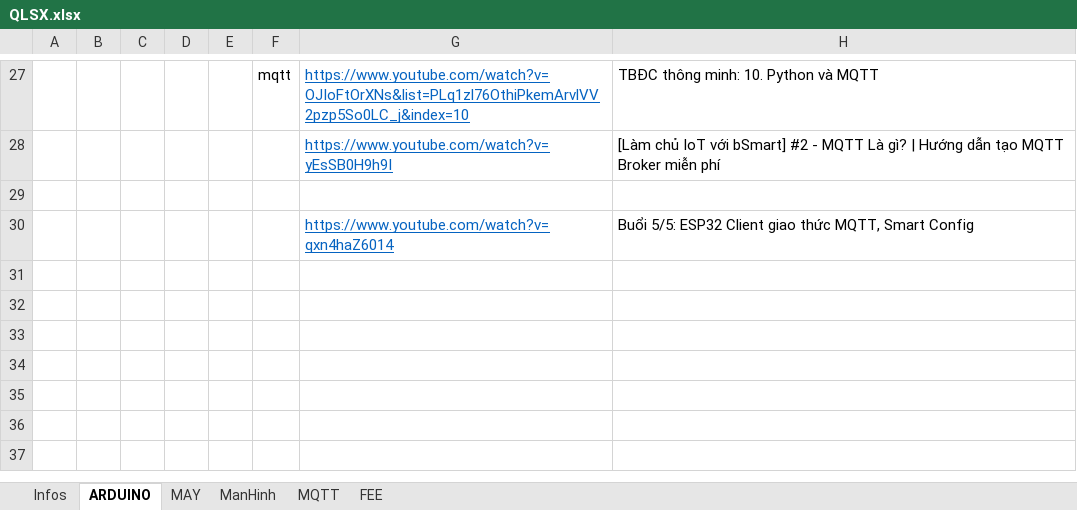
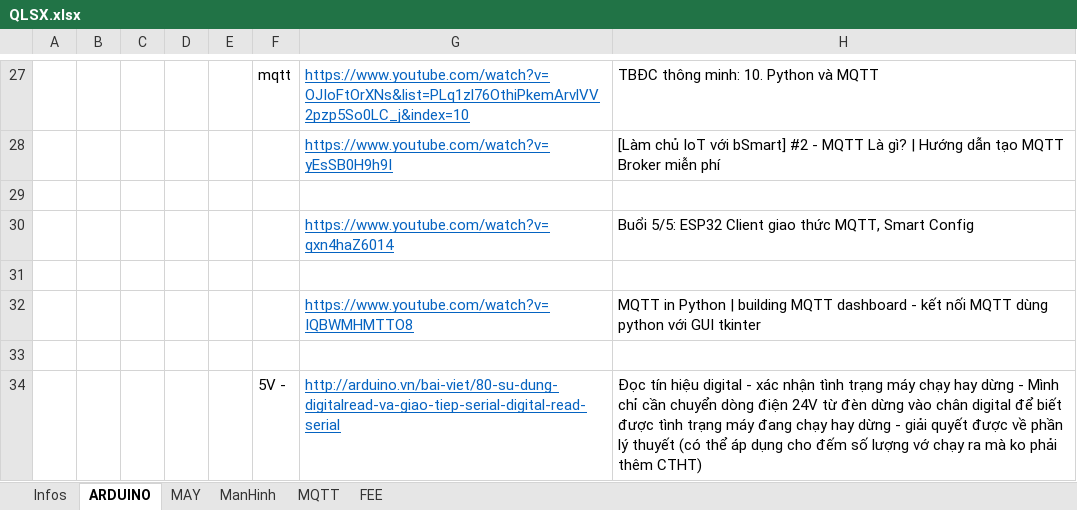
Before and after one commit to TrungDaoDEV/git_add_files, an Excel workbook: PMQLSX/QLSX.xlsx, sheet ARDUINO, drawn as a sheet; only a part is shown, gaps mark what is left out; values as stored, in another font and other column widths than the file's, no borders; the diff names each change by its address in the sheet, - before the commit and + after, or states it on an @@ line.

```diff
--- a/PMQLSX/QLSX.xlsx (sheet ARDUINO)
+++ b/PMQLSX/QLSX.xlsx (sheet ARDUINO)
+row 31: (empty)
+row 32:  |  |  |  |  |  | https://www.youtube.com/watch?v=IQBWMHMTTO8 | MQTT in Python | building MQTT dashboard - kết nối MQTT dùng python với GUI tkinter
+row 33: (empty)
+row 34:  |  |  |  |  | 5V - | http://arduino.vn/bai-viet/80-su-dung-digitalread-va-giao-tiep-serial-digital-read-serial | Đọc tín hiệu digital - xác nhận tình trạng máy chạy hay dừng - Mình chỉ cần chuyển dòng điện 24V từ đèn dừng vào chân digital để biết được tình trạng máy đang chạy hay dừng - giải quyết được về phần lý thuyết (có thể áp dụng cho đếm số lượng vớ chạy ra mà ko phải thêm CTHT)
```
Also changed, not shown: sheet MQTT, Python.xlsx, Relax.xlsx.
